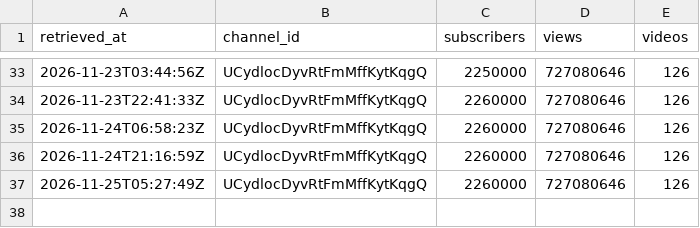
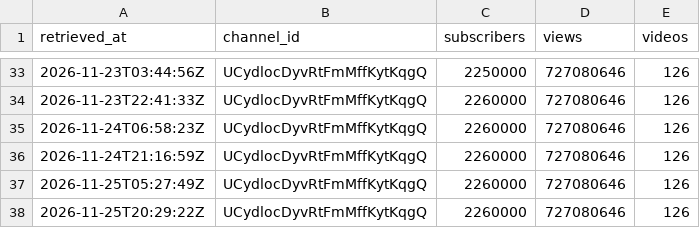
Before and after one commit to eyayaw/album-etorika, a CSV file: data/channel/2026-11.csv, drawn as a sheet; only a part is shown, gaps mark what is left out.

```diff
--- a/data/channel/2026-11.csv
+++ b/data/channel/2026-11.csv
@@ -37 +37,2 @@ retrieved_at,channel_id,subscribers,views,videos
 2026-11-25T05:27:49Z,UCydlocDyvRtFmMffKytKqgQ,2260000,727080646,126
+2026-11-25T20:29:22Z,UCydlocDyvRtFmMffKytKqgQ,2260000,727080646,126
```
Also changed, not shown: data/videos/2026-11.csv.
